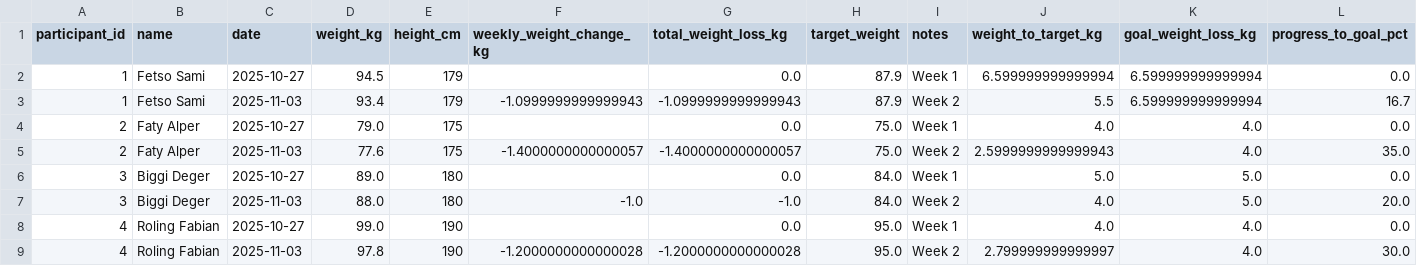
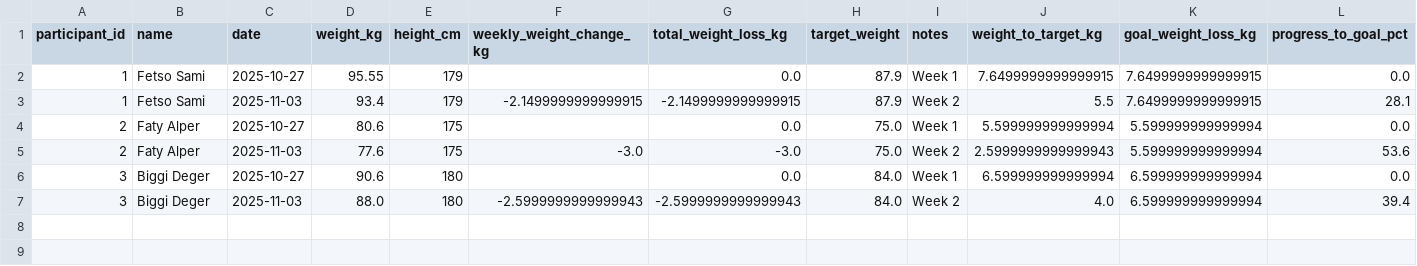
Before and after one commit to deye/BiggestLooserChnEdition, a CSV file: looser_data.csv, drawn as a sheet.

Commit message:
Update the data

```diff
--- a/looser_data.csv
+++ b/looser_data.csv
@@ -1,9 +1,7 @@
 participant_id,name,date,weight_kg,height_cm,weekly_weight_change_kg,total_weight_loss_kg,target_weight,notes,weight_to_target_kg,goal_weight_loss_kg,progress_to_goal_pct
-1,Fetso Sami,2025-10-27,94.5,179,,0.0,87.9,Week 1,6.599999999999994,6.599999999999994,0.0
-1,Fetso Sami,2025-11-03,93.4,179,-1.0999999999999943,-1.0999999999999943,87.9,Week 2,5.5,6.599999999999994,16.7
-2,Faty Alper,2025-10-27,79.0,175,,0.0,75.0,Week 1,4.0,4.0,0.0
-2,Faty Alper,2025-11-03,77.6,175,-1.4000000000000057,-1.4000000000000057,75.0,Week 2,2.5999999999999943,4.0,35.0
-3,Biggi Deger,2025-10-27,89.0,180,,0.0,84.0,Week 1,5.0,5.0,0.0
-3,Biggi Deger,2025-11-03,88.0,180,-1.0,-1.0,84.0,Week 2,4.0,5.0,20.0
-4,Roling Fabian,2025-10-27,99.0,190,,0.0,95.0,Week 1,4.0,4.0,0.0
-4,Roling Fabian,2025-11-03,97.8,190,-1.2000000000000028,-1.2000000000000028,95.0,Week 2,2.799999999999997,4.0,30.0
+1,Fetso Sami,2025-10-27,95.55,179,,0.0,87.9,Week 1,7.6499999999999915,7.6499999999999915,0.0
+1,Fetso Sami,2025-11-03,93.4,179,-2.1499999999999915,-2.1499999999999915,87.9,Week 2,5.5,7.6499999999999915,28.1
+2,Faty Alper,2025-10-27,80.6,175,,0.0,75.0,Week 1,5.599999999999994,5.599999999999994,0.0
+2,Faty Alper,2025-11-03,77.6,175,-3.0,-3.0,75.0,Week 2,2.5999999999999943,5.599999999999994,53.6
+3,Biggi Deger,2025-10-27,90.6,180,,0.0,84.0,Week 1,6.599999999999994,6.599999999999994,0.0
+3,Biggi Deger,2025-11-03,88.0,180,-2.5999999999999943,-2.5999999999999943,84.0,Week 2,4.0,6.599999999999994,39.4
```
Also changed, not shown: 2 other files.
